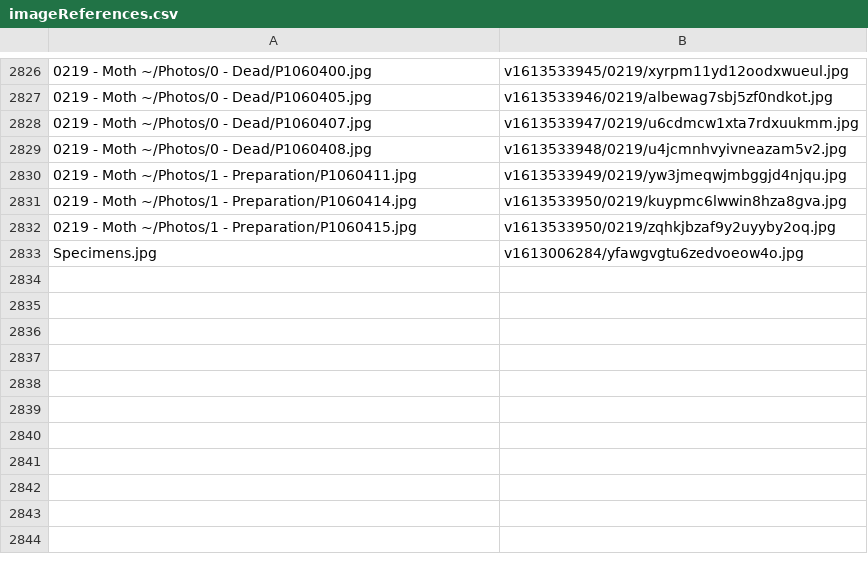
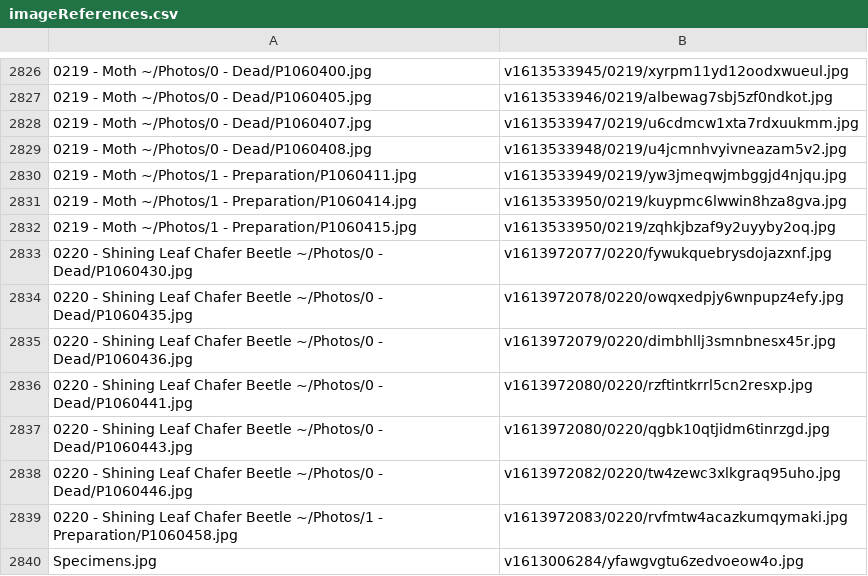
Before and after one commit to ZGorlock/SpecimensWebsiteGenerator, a CSV file: resources/imageReferences.csv, drawn as a sheet; only a part is shown, gaps mark what is left out.

Commit message:
Added new Specimen

```diff
--- a/resources/imageReferences.csv
+++ b/resources/imageReferences.csv
@@ -2832,2 +2832,9 @@
 0219 - Moth ~/Photos/1 - Preparation/P1060415.jpg,v1613533950/0219/zqhkjbzaf9y2uyyby2oq.jpg
+0220 - Shining Leaf Chafer Beetle ~/Photos/0 - Dead/P1060430.jpg,v1613972077/0220/fywukquebrysdojazxnf.jpg
+0220 - Shining Leaf Chafer Beetle ~/Photos/0 - Dead/P1060435.jpg,v1613972078/0220/owqxedpjy6wnpupz4efy.jpg
+0220 - Shining Leaf Chafer Beetle ~/Photos/0 - Dead/P1060436.jpg,v1613972079/0220/dimbhllj3smnbnesx45r.jpg
+0220 - Shining Leaf Chafer Beetle ~/Photos/0 - Dead/P1060441.jpg,v1613972080/0220/rzftintkrrl5cn2resxp.jpg
+0220 - Shining Leaf Chafer Beetle ~/Photos/0 - Dead/P1060443.jpg,v1613972080/0220/qgbk10qtjidm6tinrzgd.jpg
+0220 - Shining Leaf Chafer Beetle ~/Photos/0 - Dead/P1060446.jpg,v1613972082/0220/tw4zewc3xlkgraq95uho.jpg
+0220 - Shining Leaf Chafer Beetle ~/Photos/1 - Preparation/P1060458.jpg,v1613972083/0220/rvfmtw4acazkumqymaki.jpg
 Specimens.jpg,v1613006284/yfawgvgtu6zedvoeow4o.jpg
```
